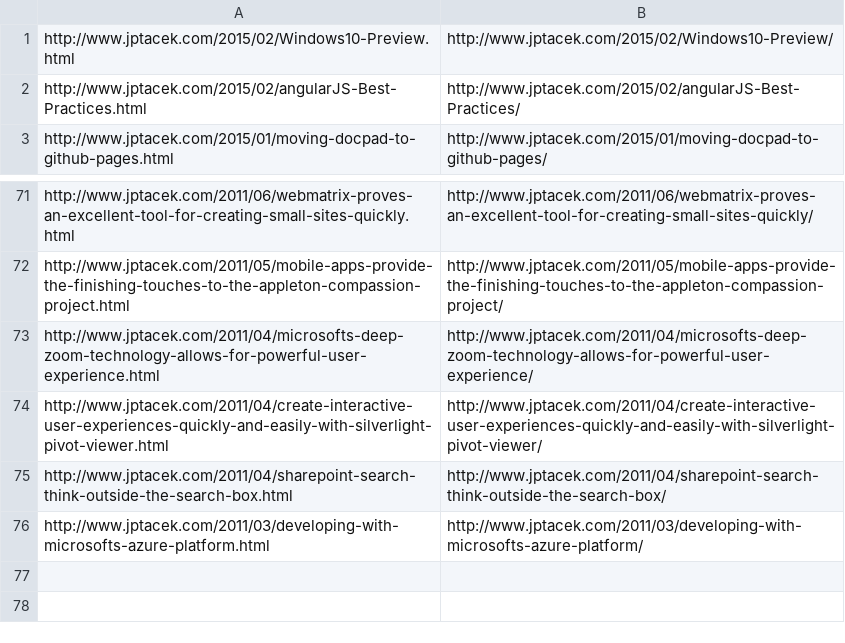
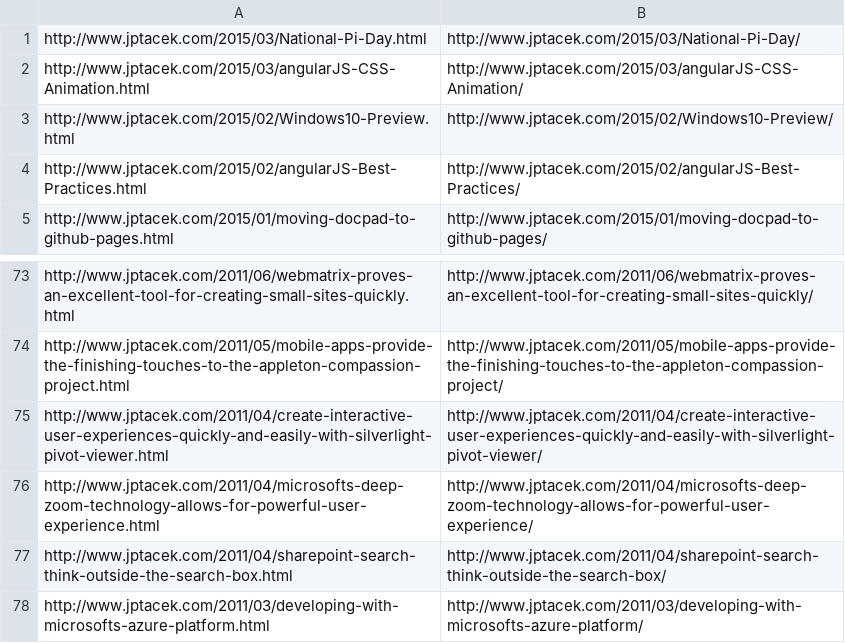
Before and after one commit to jptacek/jptacek.github.io, a CSV file: disqus-convert.csv, drawn as a sheet; only a part is shown, gaps mark what is left out.

Commit message:
AngularJS animation post

```diff
--- a/disqus-convert.csv
+++ b/disqus-convert.csv
@@ -1 +1,3 @@
+http://www.jptacek.com/2015/03/National-Pi-Day.html, http://www.jptacek.com/2015/03/National-Pi-Day/
+http://www.jptacek.com/2015/03/angularJS-CSS-Animation.html, http://www.jptacek.com/2015/03/angularJS-CSS-Animation/
 http://www.jptacek.com/2015/02/Windows10-Preview.html, http://www.jptacek.com/2015/02/Windows10-Preview/
@@ -72,4 +74,4 @@ http://www.jptacek.com/2011/06/webmatrix-proves-an-excellent-tool-for-creating-s
 http://www.jptacek.com/2011/05/mobile-apps-provide-the-finishing-touches-to-the-appleton-compassion-project.html, http://www.jptacek.com/2011/05/mobile-apps-provide-the-finishing-touches-to-the-appleton-compassion-project/
+http://www.jptacek.com/2011/04/create-interactive-user-experiences-quickly-and-easily-with-silverlight-pivot-viewer.html, http://www.jptacek.com/2011/04/create-interactive-user-experiences-quickly-and-easily-with-silverlight-pivot-viewer/
 http://www.jptacek.com/2011/04/microsofts-deep-zoom-technology-allows-for-powerful-user-experience.html, http://www.jptacek.com/2011/04/microsofts-deep-zoom-technology-allows-for-powerful-user-experience/
-http://www.jptacek.com/2011/04/create-interactive-user-experiences-quickly-and-easily-with-silverlight-pivot-viewer.html, http://www.jptacek.com/2011/04/create-interactive-user-experiences-quickly-and-easily-with-silverlight-pivot-viewer/
 http://www.jptacek.com/2011/04/sharepoint-search-think-outside-the-search-box.html, http://www.jptacek.com/2011/04/sharepoint-search-think-outside-the-search-box/
```
Also changed, not shown: 53 other files.
